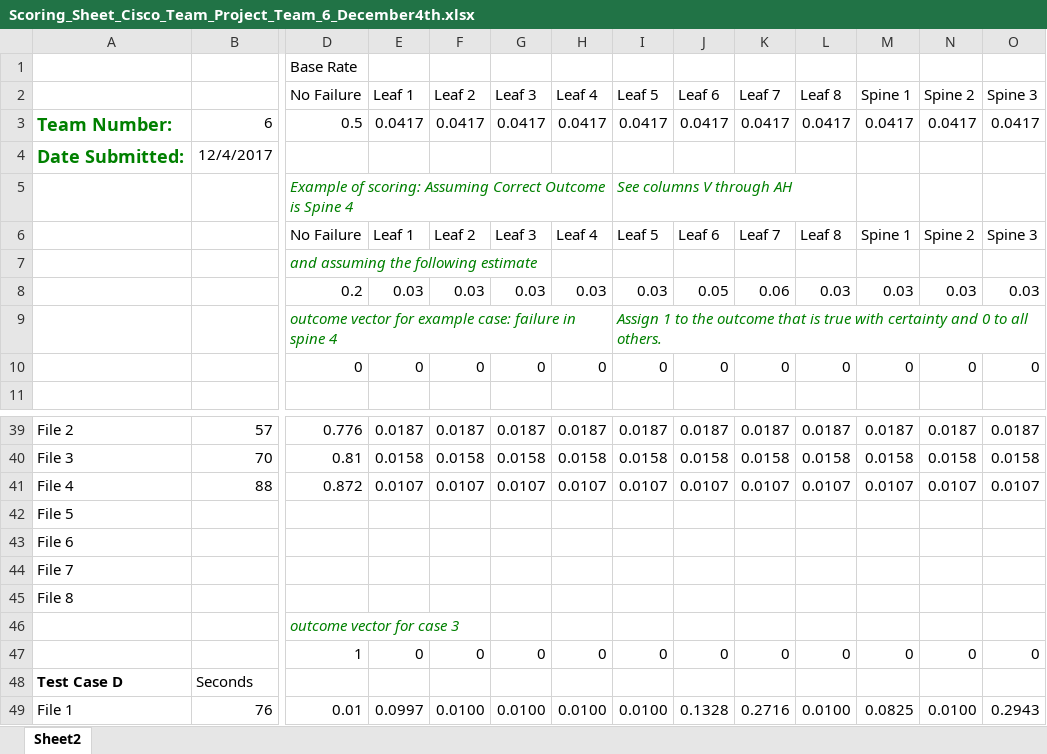
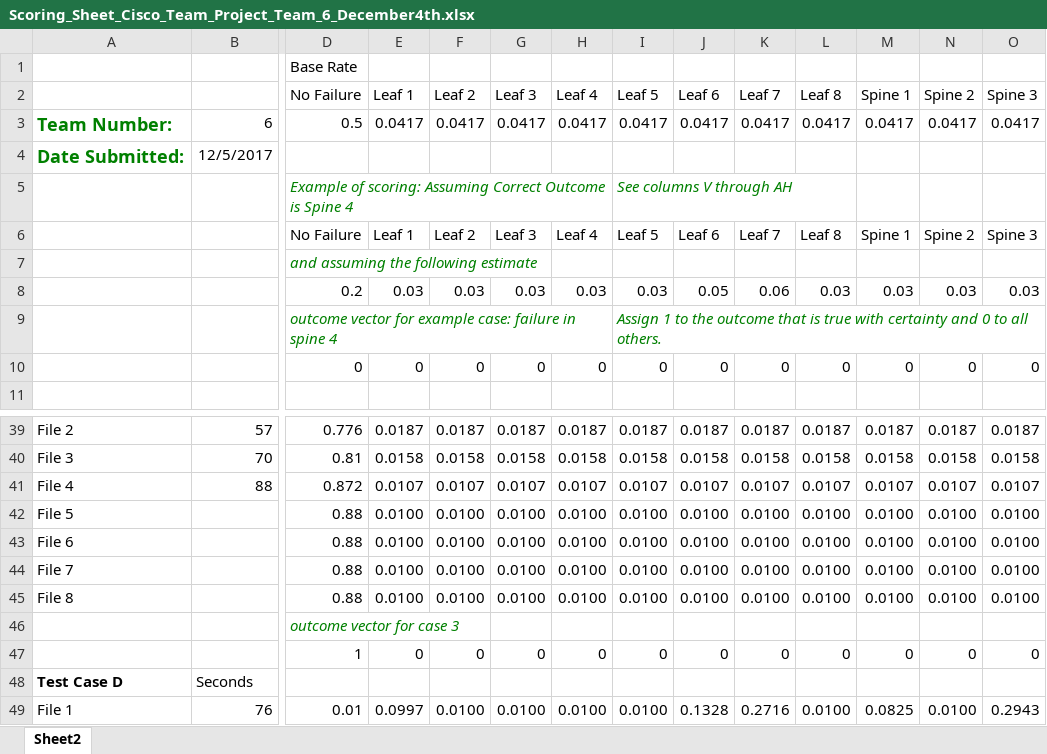
Before and after one commit to nanduriprabhakar/Data_Science_Team_Project, an Excel workbook: test files/Scoring_Sheet_Cisco_Team_Project_Team_6_December4th.xlsx, sheet Sheet2, drawn as a sheet; only a part is shown, gaps mark what is left out; values as stored, in another font and other column widths than the file's, no borders; removed rows and columns are numbered as before the commit, all else as after; rows hold the shown columns only; the diff names each change by its address in the sheet, - before the commit and + after, or states it on an @@ line.

```diff
--- a/test files/Scoring_Sheet_Cisco_Team_Project_Team_6_December4th.xlsx (sheet Sheet2)
+++ b/test files/Scoring_Sheet_Cisco_Team_Project_Team_6_December4th.xlsx (sheet Sheet2)
-B4: 12/4/2017
+B4: 12/5/2017
-row 42: File 5
-row 43: File 6
-row 44: File 7
-row 45: File 8
+row 42: File 5 |  | 0.88 | 0.0100 | 0.0100 | 0.0100 | 0.0100 | 0.0100 | 0.0100 | 0.0100 | 0.0100 | 0.0100 | 0.0100 | 0.0100
+row 43: File 6 |  | 0.88 | 0.0100 | 0.0100 | 0.0100 | 0.0100 | 0.0100 | 0.0100 | 0.0100 | 0.0100 | 0.0100 | 0.0100 | 0.0100
+row 44: File 7 |  | 0.88 | 0.0100 | 0.0100 | 0.0100 | 0.0100 | 0.0100 | 0.0100 | 0.0100 | 0.0100 | 0.0100 | 0.0100 | 0.0100
+row 45: File 8 |  | 0.88 | 0.0100 | 0.0100 | 0.0100 | 0.0100 | 0.0100 | 0.0100 | 0.0100 | 0.0100 | 0.0100 | 0.0100 | 0.0100
```
Also changed, not shown: seconds_calculator.xlsx, test files/Scoring_Sheet_Test_Files_Team_6_December5th.xlsx, 7 other files.
